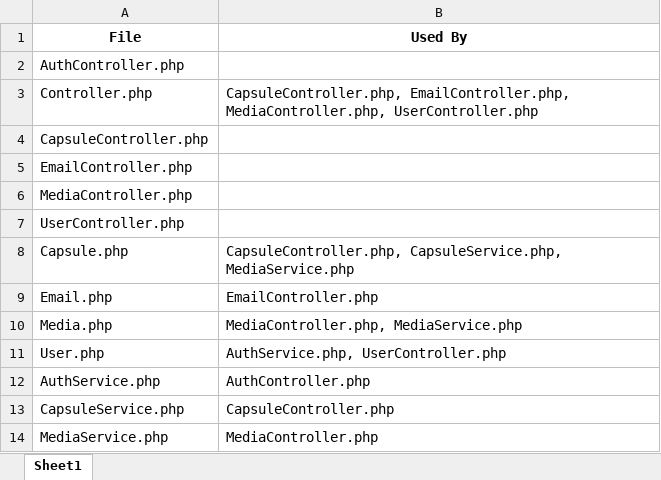
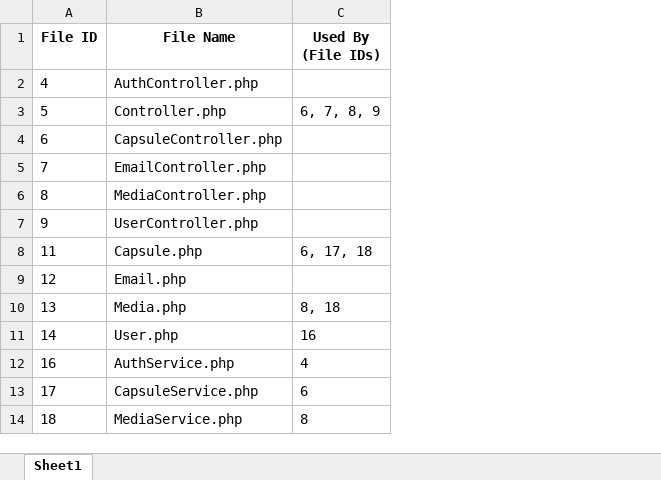
Before and after one commit to Nour-El-Dandachi/gitmap, an Excel workbook: backend/dependency_table_repo.xlsx, sheet Sheet1, drawn as a sheet; values as stored, in another font and other column widths than the file's, no borders; removed rows and columns are numbered as before the commit, all else as after; the diff names each change by its address in the sheet, - before the commit and + after, or states it on an @@ line.

Commit message:
backend/adjusted llm response

```diff
--- a/backend/dependency_table_repo.xlsx (sheet Sheet1)
+++ b/backend/dependency_table_repo.xlsx (sheet Sheet1)
+column A (File ID), rows 2-14: 4 | 5 | 6 | 7 | 8 | 9 | 11 | 12 | 13 | 14 | 16 | 17 | 18
-column B (Used By), rows 3-14: CapsuleController.php, EmailController.php, MediaController.php, UserController.php |  |  |  |  | CapsuleController.php, CapsuleService.php, MediaService.php | EmailController.php | MediaController.php, MediaService.php | AuthService.php, UserController.php | AuthController.php | CapsuleController.php | MediaController.php
+column C (Used By (File IDs)), rows 3-14: 6, 7, 8, 9 |  |  |  |  | 6, 17, 18 |  | 8, 18 | 16 | 4 | 6 | 8
-B1: File
+B1: File Name
```
Also changed, not shown: 1 other file.
